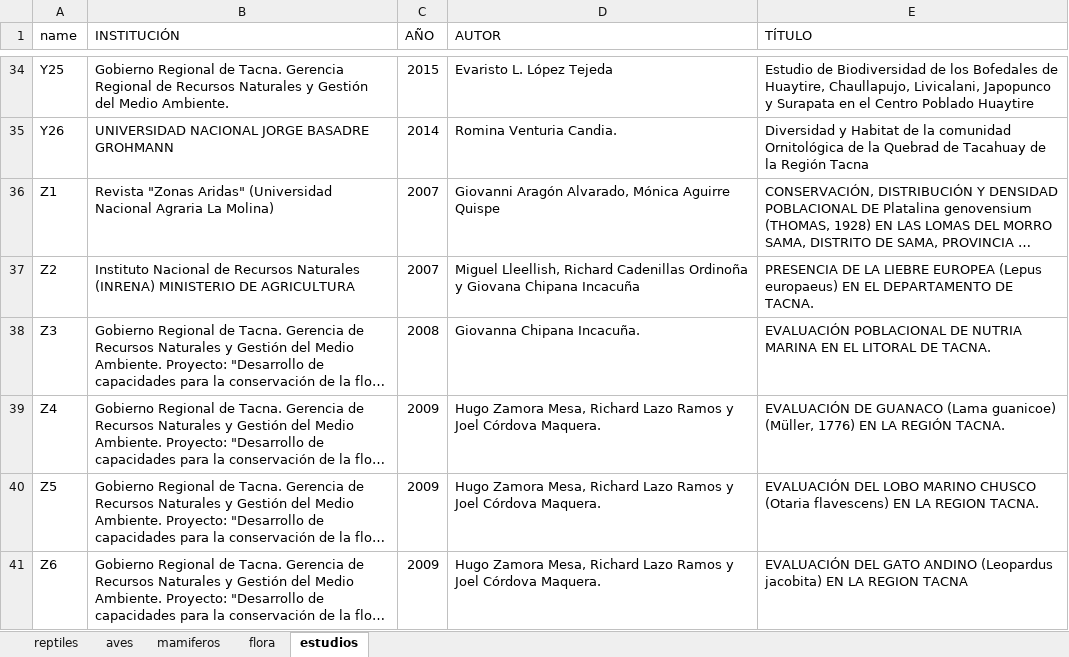
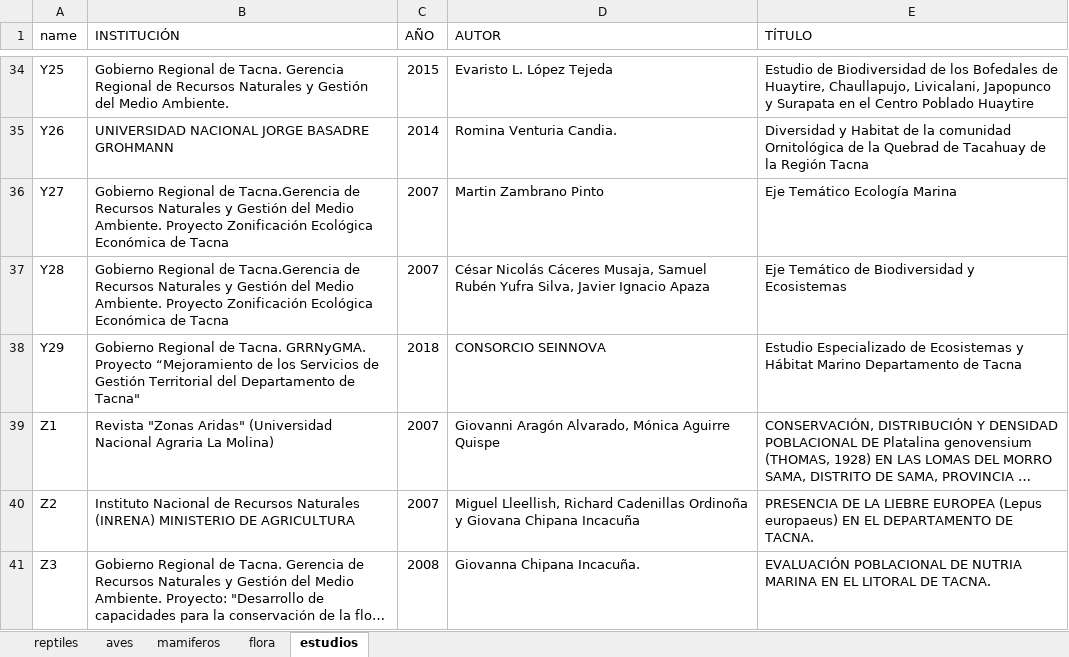
Before and after one commit to Bryan1qr/bio-repo, an Excel workbook: Nueva_base_de datos avance.xlsx, sheet estudios, drawn as a sheet; only a part is shown, gaps mark what is left out; the shorter side is filled out with more unchanged rows; long unchanged cells end in …; values as stored, in another font and other column widths than the file's, no borders; the diff names each change by its address in the sheet, - before the commit and + after, or states it on an @@ line.

```diff
--- a/Nueva_base_de datos avance.xlsx (sheet estudios)
+++ b/Nueva_base_de datos avance.xlsx (sheet estudios)
+row 36: Y27 | Gobierno Regional de Tacna.Gerencia de Recursos Naturales y Gestión del Medio Ambiente. Proyecto Zonificación Ecológica Económica de Tacna | 2007 | Martin Zambrano Pinto | Eje Temático Ecología Marina
+row 37: Y28 | Gobierno Regional de Tacna.Gerencia de Recursos Naturales y Gestión del Medio Ambiente. Proyecto Zonificación Ecológica Económica de Tacna | 2007 | César Nicolás Cáceres Musaja, Samuel Rubén Yufra Silva, Javier Ignacio Apaza | Eje Temático de Biodiversidad y Ecosistemas
+row 38: Y29 | Gobierno Regional de Tacna. GRRNyGMA. Proyecto “Mejoramiento de los Servicios de Gestión Territorial del Departamento de Tacna" | 2018 | CONSORCIO SEINNOVA | Estudio Especializado de Ecosistemas y Hábitat Marino Departamento de Tacna
```
Also changed, not shown: sheet flora, sheet aves, sheet reptiles, sheet mamiferos, base_solo_especies.xlsx, base_solo_estudios.xlsx, 6 other files.
